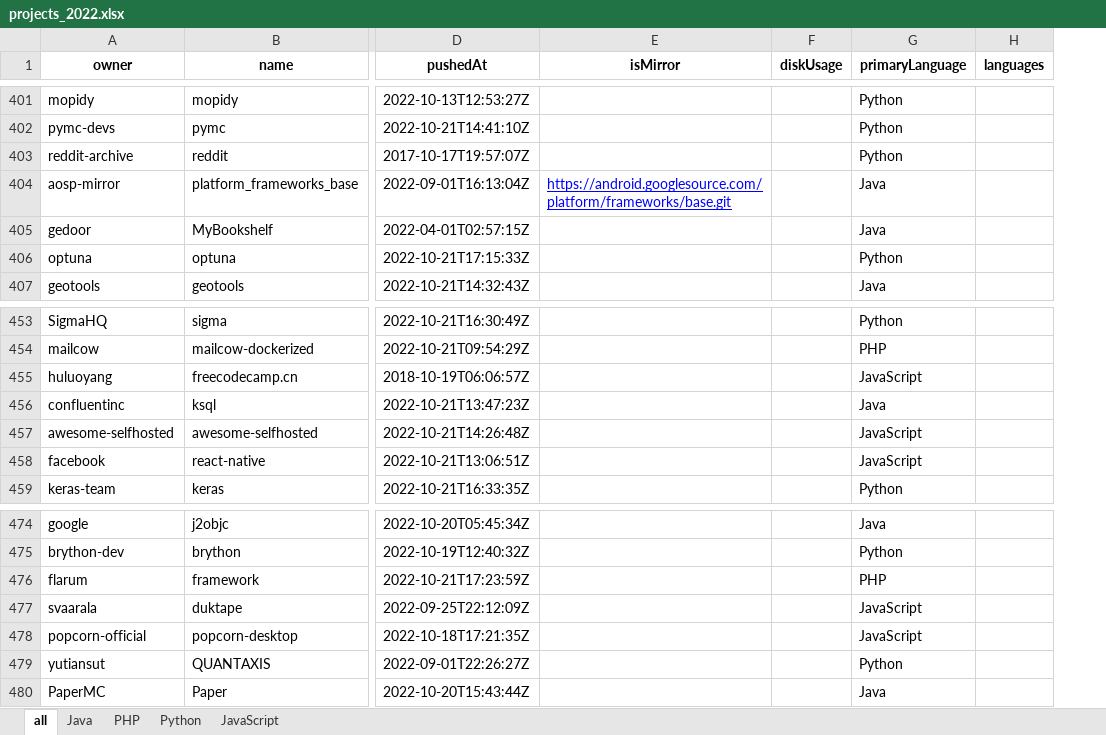
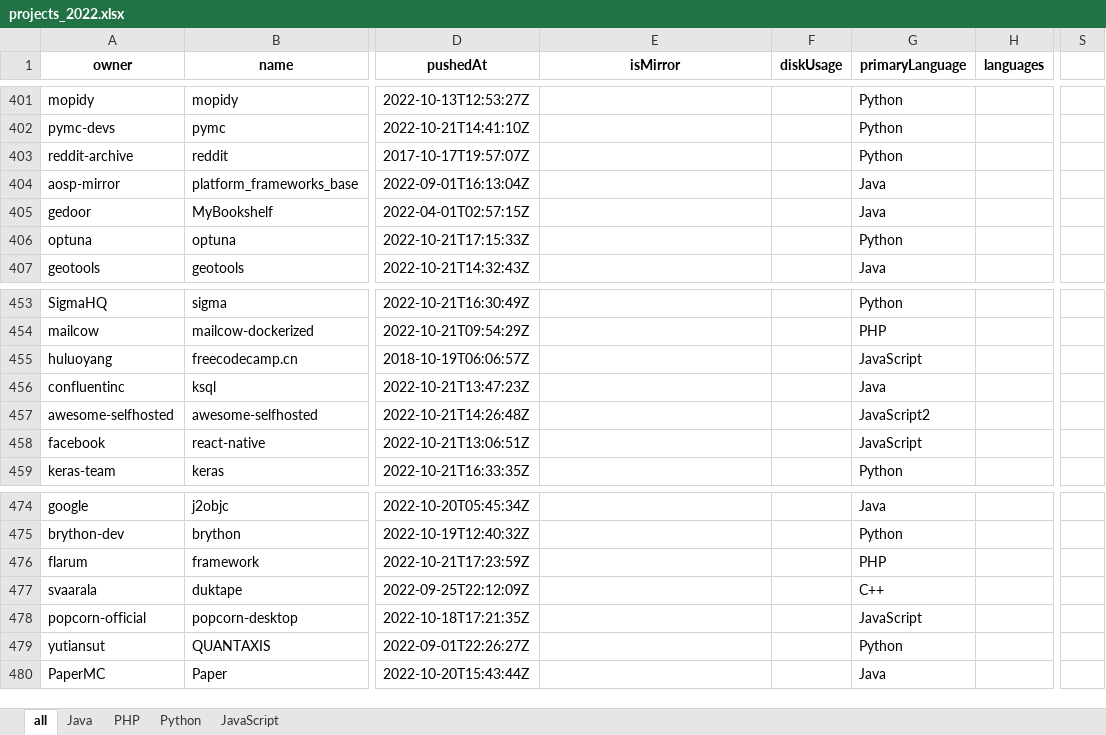
Before and after one commit to raphaeldealmeida/icuff-dissertacao, an Excel workbook: dataset/projects_2022.xlsx, sheet all, drawn as a sheet; only a part is shown, gaps mark what is left out; values as stored, in another font and other column widths than the file's, no borders; charts and pictures not drawn; the diff covers the shown part only; the diff names each change by its address in the sheet, - before the commit and + after, or states it on an @@ line.

Commit message:
JavaScript, Java and PHP test tools

```diff
--- a/dataset/projects_2022.xlsx (sheet all)
+++ b/dataset/projects_2022.xlsx (sheet all)
+column S, empty
-E404 (isMirror): https://android.googlesource.com/platform/frameworks/base.git
+E404 (isMirror): (empty)
-G457 (primaryLanguage): JavaScript
+G457 (primaryLanguage): JavaScript2
-G477 (primaryLanguage): JavaScript
+G477 (primaryLanguage): C++
```
Also changed, not shown: 11 edited cells elsewhere in this sheet, sheet JavaScript, 6 other files.
